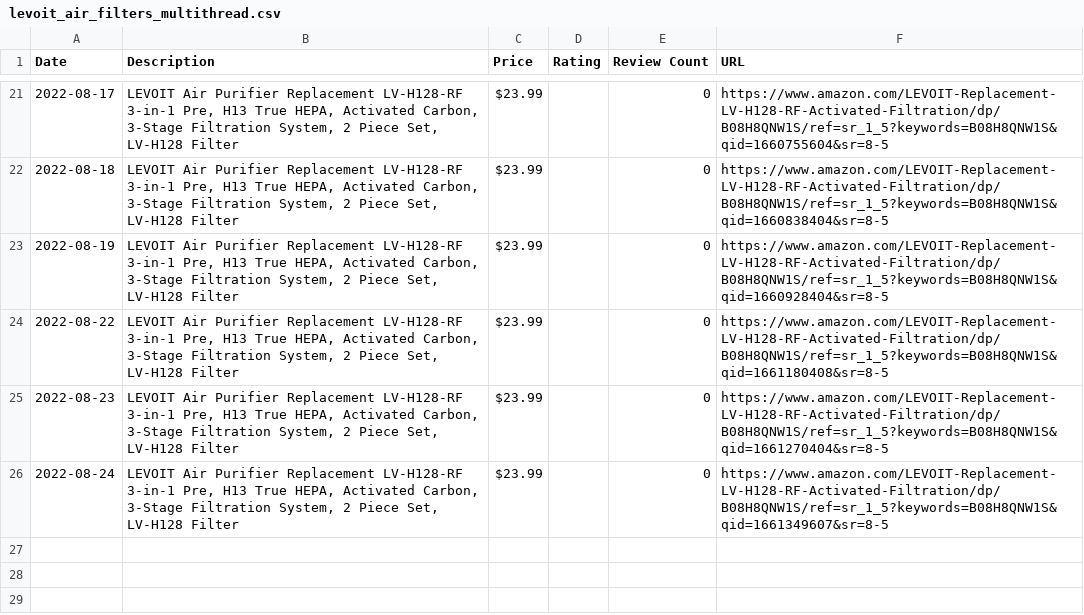
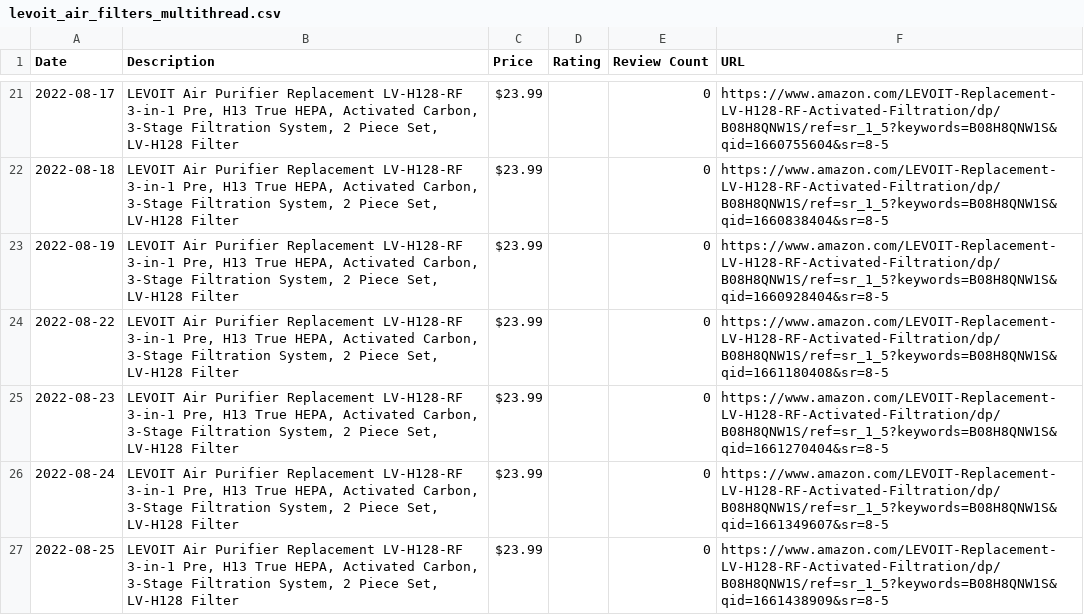
Before and after one commit to centuryhopper/AmazonPriceTrackerTool, a CSV file: CSVFiles/levoit_air_filters_multithread.csv, drawn as a sheet; only a part is shown, gaps mark what is left out; the diff names each change by its address in the sheet, - before the commit and + after, or states it on an @@ line.

```diff
--- a/CSVFiles/levoit_air_filters_multithread.csv
+++ b/CSVFiles/levoit_air_filters_multithread.csv
+row 27: 2022-08-25 | LEVOIT Air Purifier Replacement LV-H128-RF 3-in-1 Pre, H13 True HEPA, Activated Carbon, 3-Stage Filtration System, 2 Piece Set, LV-H128 Filter | $23.99 |  | 0 | https://www.amazon.com/LEVOIT-Replacement-LV-H128-RF-Activated-Filtration/dp/B08H8QNW1S/ref=sr_1_5?keywords=B08H8QNW1S&qid=1661438909&sr=8-5
```
Also changed, not shown: CSVFiles/qnap_network_drive_multithread.csv, CSVFiles/samsung_980_pro_1tb_nvme_ssd_multithread.csv, 1 other file.
